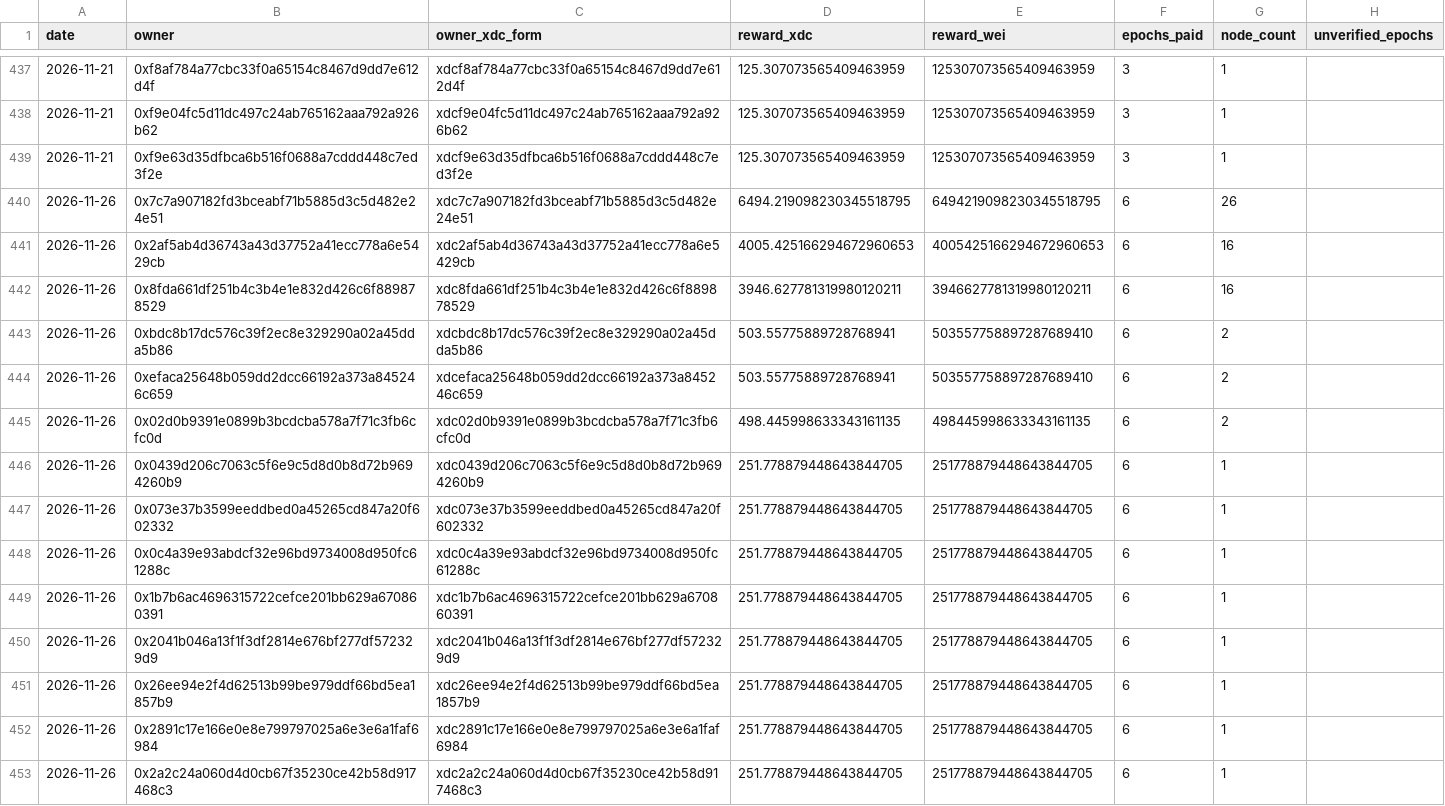
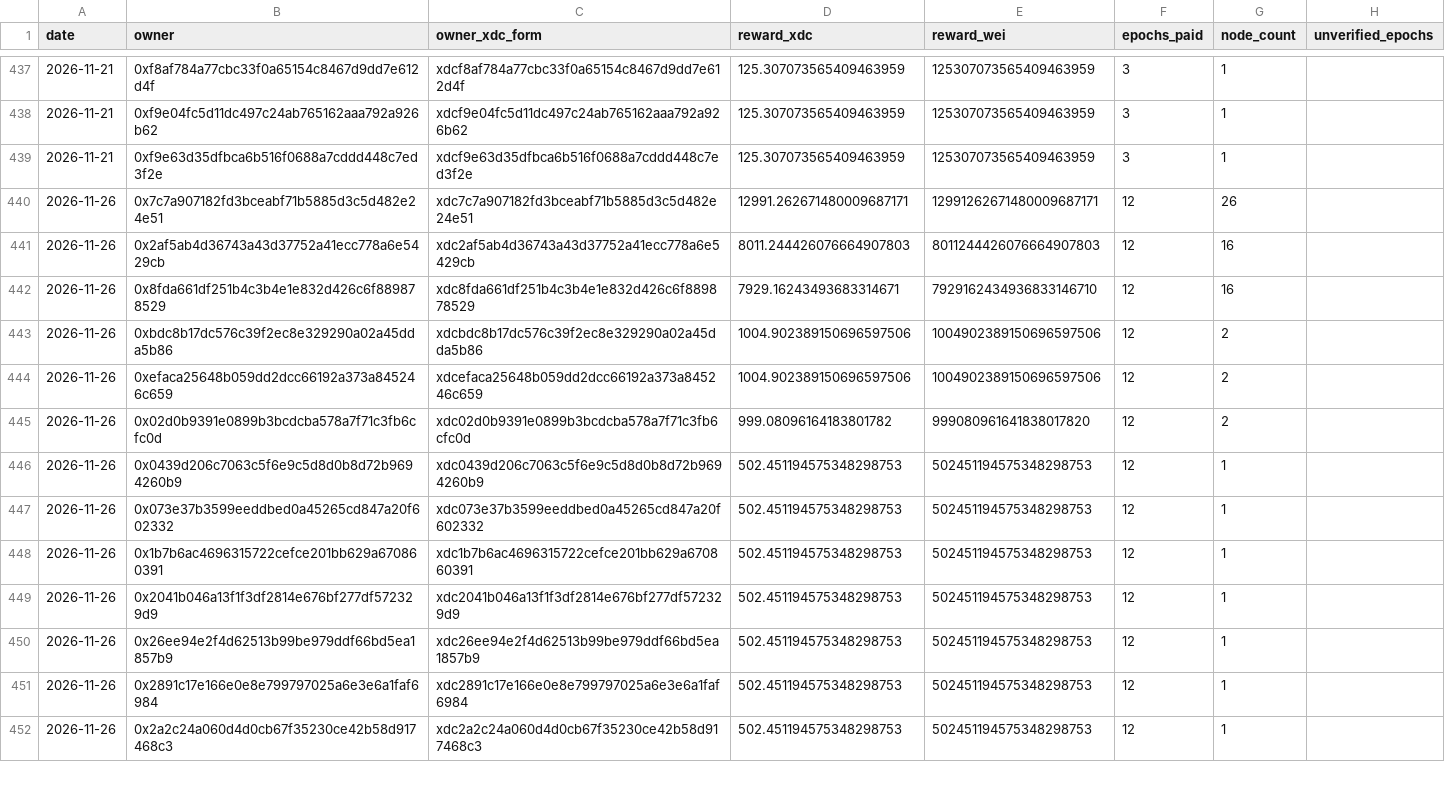
Before and after one commit to s4njk4n/aitest3, a CSV file: v1/epoch-rewards/monthly/2026-11.csv, drawn as a sheet; only a part is shown, gaps mark what is left out; the diff covers the shown part only.

```diff
--- a/v1/epoch-rewards/monthly/2026-11.csv
+++ b/v1/epoch-rewards/monthly/2026-11.csv
@@ -439,15 +439,14 @@ date,owner,owner_xdc_form,reward_xdc,reward_wei,epochs_paid,node_count,unverifie
 2026-11-21,0xf9e63d35dfbca6b516f0688a7cddd448c7ed3f2e,xdcf9e63d35dfbca6b516f0688a7cddd448c7ed3f2e,125.307073565409463959,125307073565409463959,3,1,
-2026-11-26,0x7c7a907182fd3bceabf71b5885d3c5d482e24e51,xdc7c7a907182fd3bceabf71b5885d3c5d482e24e51,6494.219098230345518795,6494219098230345518795,6,26,
-2026-11-26,0x2af5ab4d36743a43d37752a41ecc778a6e5429cb,xdc2af5ab4d36743a43d37752a41ecc778a6e5429cb,4005.425166294672960653,4005425166294672960653,6,16,
-2026-11-26,0x8fda661df251b4c3b4e1e832d426c6f889878529,xdc8fda661df251b4c3b4e1e832d426c6f889878529,3946.627781319980120211,3946627781319980120211,6,16,
-2026-11-26,0xbdc8b17dc576c39f2ec8e329290a02a45dda5b86,xdcbdc8b17dc576c39f2ec8e329290a02a45dda5b86,503.55775889728768941,503557758897287689410,6,2,
-2026-11-26,0xefaca25648b059dd2dcc66192a373a845246c659,xdcefaca25648b059dd2dcc66192a373a845246c659,503.55775889728768941,503557758897287689410,6,2,
-2026-11-26,0x02d0b9391e0899b3bcdcba578a7f71c3fb6cfc0d,xdc02d0b9391e0899b3bcdcba578a7f71c3fb6cfc0d,498.445998633343161135,498445998633343161135,6,2,
-2026-11-26,0x0439d206c7063c5f6e9c5d8d0b8d72b9694260b9,xdc0439d206c7063c5f6e9c5d8d0b8d72b9694260b9,251.778879448643844705,251778879448643844705,6,1,
-2026-11-26,0x073e37b3599eeddbed0a45265cd847a20f602332,xdc073e37b3599eeddbed0a45265cd847a20f602332,251.778879448643844705,251778879448643844705,6,1,
-2026-11-26,0x0c4a39e93abdcf32e96bd9734008d950fc61288c,xdc0c4a39e93abdcf32e96bd9734008d950fc61288c,251.778879448643844705,251778879448643844705,6,1,
-2026-11-26,0x1b7b6ac4696315722cefce201bb629a670860391,xdc1b7b6ac4696315722cefce201bb629a670860391,251.778879448643844705,251778879448643844705,6,1,
-2026-11-26,0x2041b046a13f1f3df2814e676bf277df572329d9,xdc2041b046a13f1f3df2814e676bf277df572329d9,251.778879448643844705,251778879448643844705,6,1,
-2026-11-26,0x26ee94e2f4d62513b99be979ddf66bd5ea1857b9,xdc26ee94e2f4d62513b99be979ddf66bd5ea1857b9,251.778879448643844705,251778879448643844705,6,1,
-2026-11-26,0x2891c17e166e0e8e799797025a6e3e6a1faf6984,xdc2891c17e166e0e8e799797025a6e3e6a1faf6984,251.778879448643844705,251778879448643844705,6,1,
-2026-11-26,0x2a2c24a060d4d0cb67f35230ce42b58d917468c3,xdc2a2c24a060d4d0cb67f35230ce42b58d917468c3,251.778879448643844705,251778879448643844705,6,1,
+2026-11-26,0x7c7a907182fd3bceabf71b5885d3c5d482e24e51,xdc7c7a907182fd3bceabf71b5885d3c5d482e24e51,12991.262671480009687171,12991262671480009687171,12,26,
+2026-11-26,0x2af5ab4d36743a43d37752a41ecc778a6e5429cb,xdc2af5ab4d36743a43d37752a41ecc778a6e5429cb,8011.244426076664907803,8011244426076664907803,12,16,
+2026-11-26,0x8fda661df251b4c3b4e1e832d426c6f889878529,xdc8fda661df251b4c3b4e1e832d426c6f889878529,7929.16243493683314671,7929162434936833146710,12,16,
+2026-11-26,0xbdc8b17dc576c39f2ec8e329290a02a45dda5b86,xdcbdc8b17dc576c39f2ec8e329290a02a45dda5b86,1004.902389150696597506,1004902389150696597506,12,2,
+2026-11-26,0xefaca25648b059dd2dcc66192a373a845246c659,xdcefaca25648b059dd2dcc66192a373a845246c659,1004.902389150696597506,1004902389150696597506,12,2,
+2026-11-26,0x02d0b9391e0899b3bcdcba578a7f71c3fb6cfc0d,xdc02d0b9391e0899b3bcdcba578a7f71c3fb6cfc0d,999.08096164183801782,999080961641838017820,12,2,
+2026-11-26,0x0439d206c7063c5f6e9c5d8d0b8d72b9694260b9,xdc0439d206c7063c5f6e9c5d8d0b8d72b9694260b9,502.451194575348298753,502451194575348298753,12,1,
+2026-11-26,0x073e37b3599eeddbed0a45265cd847a20f602332,xdc073e37b3599eeddbed0a45265cd847a20f602332,502.451194575348298753,502451194575348298753,12,1,
+2026-11-26,0x1b7b6ac4696315722cefce201bb629a670860391,xdc1b7b6ac4696315722cefce201bb629a670860391,502.451194575348298753,502451194575348298753,12,1,
+2026-11-26,0x2041b046a13f1f3df2814e676bf277df572329d9,xdc2041b046a13f1f3df2814e676bf277df572329d9,502.451194575348298753,502451194575348298753,12,1,
+2026-11-26,0x26ee94e2f4d62513b99be979ddf66bd5ea1857b9,xdc26ee94e2f4d62513b99be979ddf66bd5ea1857b9,502.451194575348298753,502451194575348298753,12,1,
+2026-11-26,0x2891c17e166e0e8e799797025a6e3e6a1faf6984,xdc2891c17e166e0e8e799797025a6e3e6a1faf6984,502.451194575348298753,502451194575348298753,12,1,
+2026-11-26,0x2a2c24a060d4d0cb67f35230ce42b58d917468c3,xdc2a2c24a060d4d0cb67f35230ce42b58d917468c3,502.451194575348298753,502451194575348298753,12,1,
```
Also changed, not shown: 4 added rows, 3 removed rows and 101 edited cells elsewhere in this file, v1/epoch-rewards/daily/2026-11-26.csv, 23 other files.
